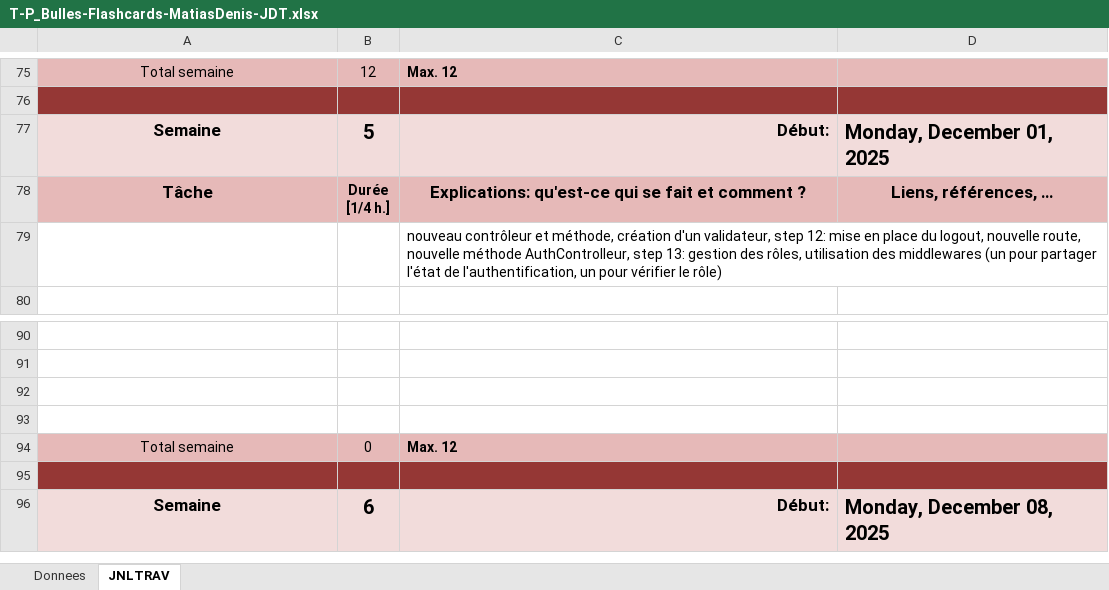
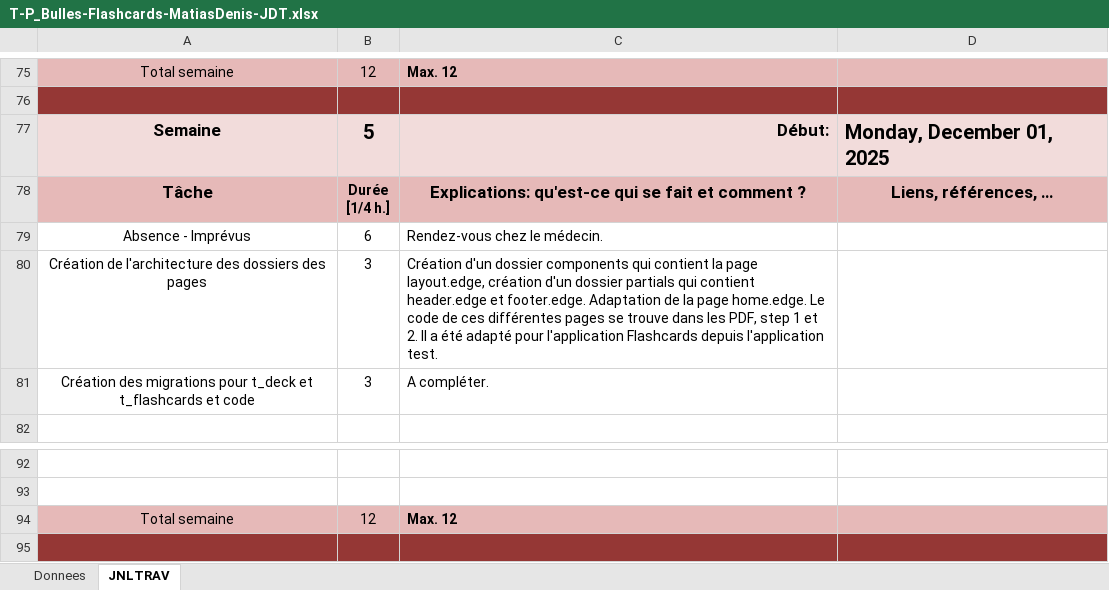
Before and after one commit to Jazztel20/P_Bulles-Flashcards, an Excel workbook: P_Bulles-Flashcard/T-P_Bulles-Flashcards-MatiasDenis-JDT.xlsx, sheet JNLTRAV, drawn as a sheet; only a part is shown, gaps mark what is left out; the shorter side is filled out with more unchanged rows; values as stored, in another font and other column widths than the file's, no borders; charts and pictures not drawn; removed rows and columns are numbered as before the commit, all else as after; the diff names each change by its address in the sheet, - before the commit and + after, or states it on an @@ line.

Commit message:
doc(JdT): mise à jour du journal de travail

```diff
--- a/P_Bulles-Flashcard/T-P_Bulles-Flashcards-MatiasDenis-JDT.xlsx (sheet JNLTRAV)
+++ b/P_Bulles-Flashcard/T-P_Bulles-Flashcards-MatiasDenis-JDT.xlsx (sheet JNLTRAV)
-row 79:  |  | nouveau contrôleur et méthode, création d'un validateur, step 12: mise en place du logout, nouvelle route, nouvelle méthode AuthControlleur, step 13: gestion des rôles, utilisation des middlewares (un pour partager l'état de l'authentification, un pour vérifier le rôle)
+row 79: Absence - Imprévus | 6 | Rendez-vous chez le médecin.
+row 80: Création de l'architecture des dossiers des pages | 3 | Création d'un dossier components qui contient la page layout.edge, création d'un dossier partials qui contient header.edge et footer.edge. Adaptation de la page home.edge. Le code de ces différentes pages se trouve dans les PDF, step 1 et 2. Il a été adapté pour l'application Flashcards depuis l'application test.
+row 81: Création des migrations pour t_deck et t_flashcards et code | 3 | A compléter.
-row 92: (empty)
-row 93: (empty)
-B94: 0
+B94: 12
```
Also changed, not shown: sheet Donnees, charts or pictures.
